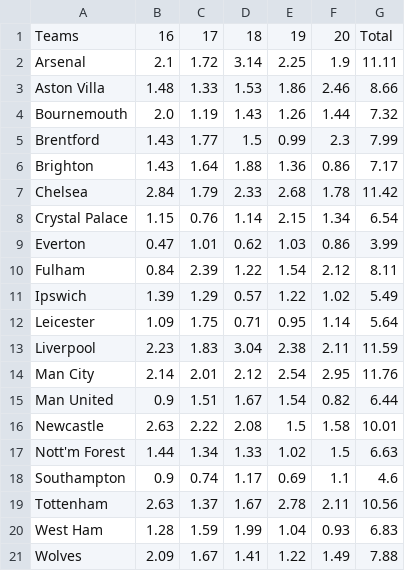
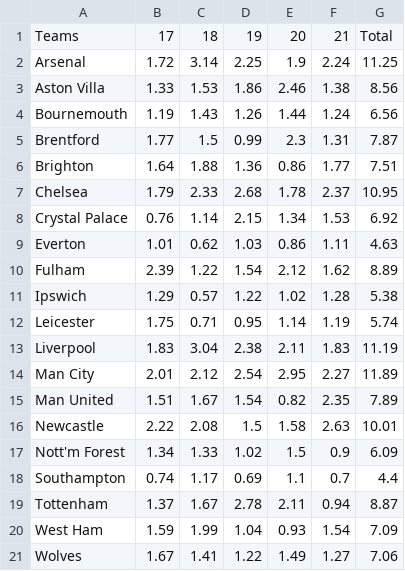
Before and after one commit to fplbuddy/fplbuddy.github.io, a CSV file: Data/AttackingData.csv, drawn as a sheet; removed rows and columns are numbered as before the commit, all else as after; the diff names each change by its address in the sheet, - before the commit and + after, or states it on an @@ line.

```diff
--- a/Data/AttackingData.csv
+++ b/Data/AttackingData.csv
-column B, rows 1-21: 16 | 2.1 | 1.48 | 2.0 | 1.43 | 1.43 | 2.84 | 1.15 | 0.47 | 0.84 | 1.39 | 1.09 | 2.23 | 2.14 | 0.9 | 2.63 | 1.44 | 0.9 | 2.63 | 1.28 | 2.09
+column F, rows 1-21: 21 | 2.24 | 1.38 | 1.24 | 1.31 | 1.77 | 2.37 | 1.53 | 1.11 | 1.62 | 1.28 | 1.19 | 1.83 | 2.27 | 2.35 | 2.63 | 0.9 | 0.7 | 0.94 | 1.54 | 1.27
-G2: 11.11
+G2: 11.25
-G3: 8.66
+G3: 8.56
-G4: 7.32
+G4: 6.56
-G5: 7.99
+G5: 7.87
-G6: 7.17
+G6: 7.51
-G7: 11.42
+G7: 10.95
-G8: 6.54
+G8: 6.92
-G9: 3.99
+G9: 4.63
-G10: 8.11
+G10: 8.89
-G11: 5.49
+G11: 5.38
-G12: 5.64
+G12: 5.74
-G13: 11.59
+G13: 11.19
-G14: 11.76
+G14: 11.89
-G15: 6.44
+G15: 7.89
-G17: 6.63
+G17: 6.09
-G18: 4.6
+G18: 4.4
-G19: 10.56
+G19: 8.87
-G20: 6.83
+G20: 7.09
-G21: 7.88
+G21: 7.06
```
Also changed, not shown: 43 other files.
